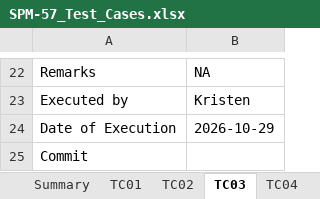
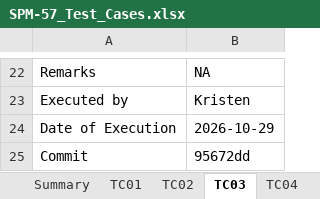
Before and after one commit to kchoongg/IS212, an Excel workbook: docs/test-cases/SPM-57_Test_Cases.xlsx, sheet TC03, drawn as a sheet; only a part is shown, gaps mark what is left out; values as stored, in another font and other column widths than the file's, no borders; the diff names each change by its address in the sheet, - before the commit and + after, or states it on an @@ line.

```diff
--- a/docs/test-cases/SPM-57_Test_Cases.xlsx (sheet TC03)
+++ b/docs/test-cases/SPM-57_Test_Cases.xlsx (sheet TC03)
-B25: (empty)
+B25: 95672dd
```
Also changed, not shown: sheet TC02, sheet TC08, sheet TC04, sheet TC05, sheet TC01, sheet TC09, 2 more sheets.
